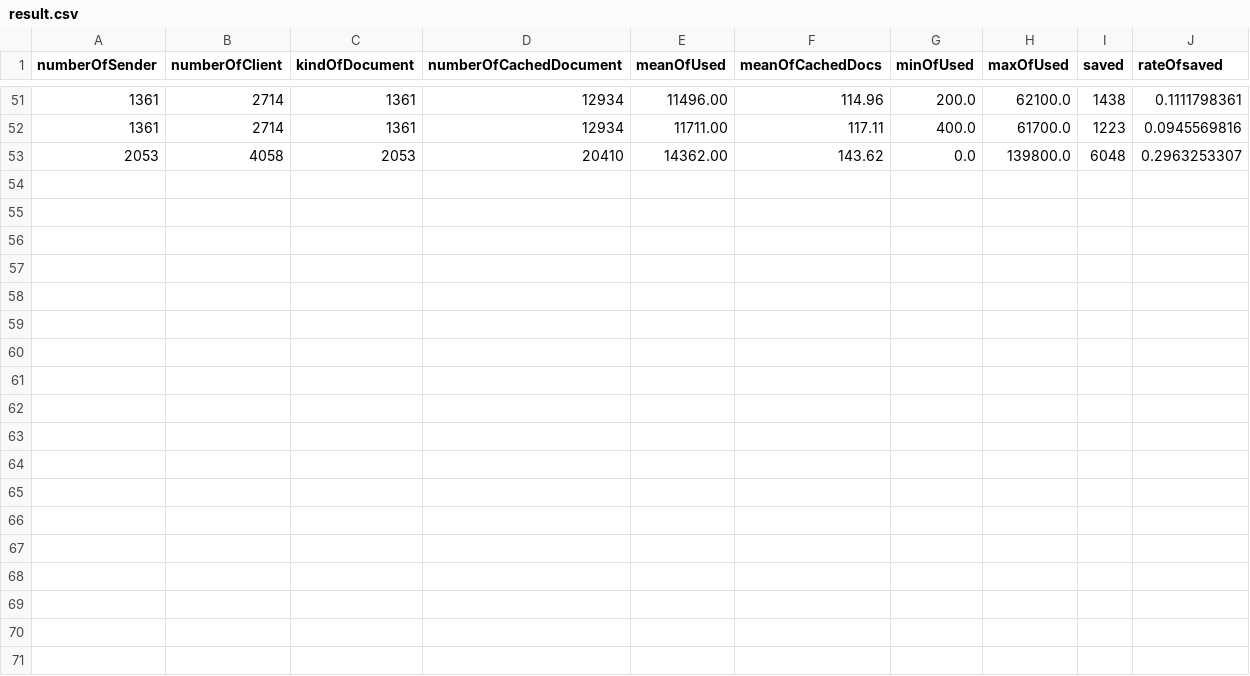
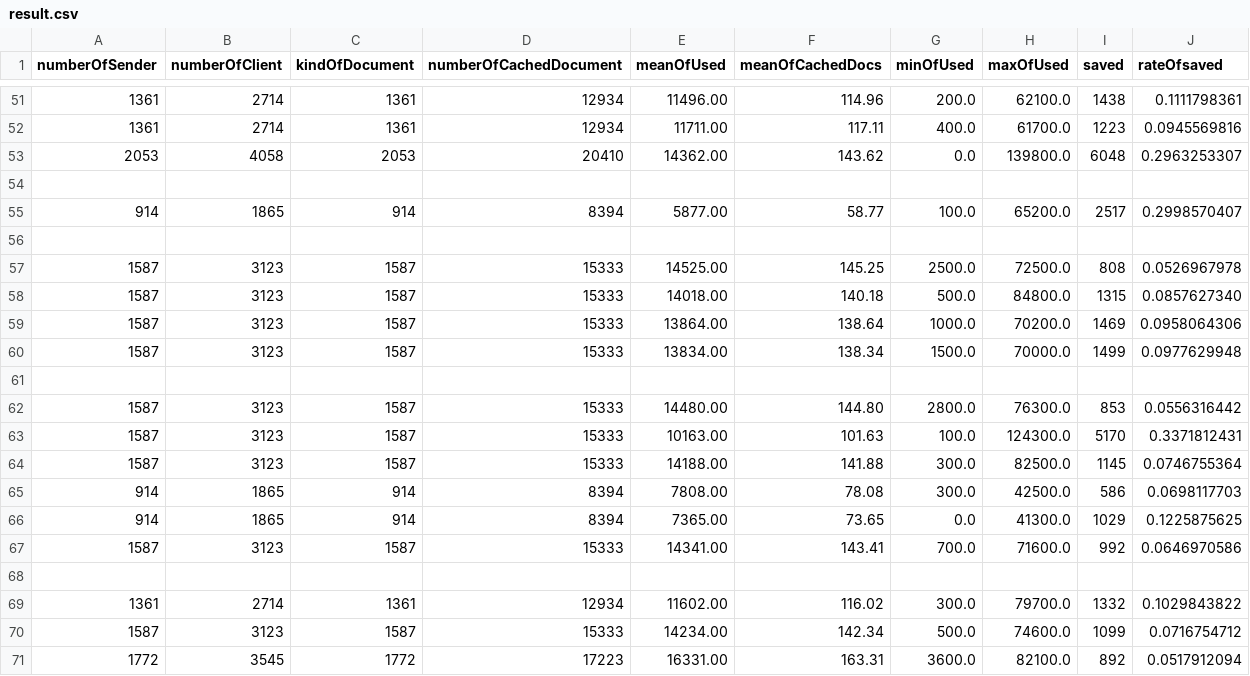
Before and after one commit to camsenec/reloc-evaluator, a CSV file: Result/result.csv, drawn as a sheet; only a part is shown, gaps mark what is left out; the diff names each change by its address in the sheet, - before the commit and + after, or states it on an @@ line.

```diff
--- a/Result/result.csv
+++ b/Result/result.csv
+row 54: (empty)
+row 55: 914 | 1865 | 914 | 8394 | 5877.00 | 58.77 | 100.0 | 65200.0 | 2517 | 0.2998570407
+row 56: (empty)
+row 57: 1587 | 3123 | 1587 | 15333 | 14525.00 | 145.25 | 2500.0 | 72500.0 | 808 | 0.0526967978
+row 58: 1587 | 3123 | 1587 | 15333 | 14018.00 | 140.18 | 500.0 | 84800.0 | 1315 | 0.0857627340
+row 59: 1587 | 3123 | 1587 | 15333 | 13864.00 | 138.64 | 1000.0 | 70200.0 | 1469 | 0.0958064306
+row 60: 1587 | 3123 | 1587 | 15333 | 13834.00 | 138.34 | 1500.0 | 70000.0 | 1499 | 0.0977629948
+row 61: (empty)
+row 62: 1587 | 3123 | 1587 | 15333 | 14480.00 | 144.80 | 2800.0 | 76300.0 | 853 | 0.0556316442
+row 63: 1587 | 3123 | 1587 | 15333 | 10163.00 | 101.63 | 100.0 | 124300.0 | 5170 | 0.3371812431
+row 64: 1587 | 3123 | 1587 | 15333 | 14188.00 | 141.88 | 300.0 | 82500.0 | 1145 | 0.0746755364
+row 65: 914 | 1865 | 914 | 8394 | 7808.00 | 78.08 | 300.0 | 42500.0 | 586 | 0.0698117703
+row 66: 914 | 1865 | 914 | 8394 | 7365.00 | 73.65 | 0.0 | 41300.0 | 1029 | 0.1225875625
+row 67: 1587 | 3123 | 1587 | 15333 | 14341.00 | 143.41 | 700.0 | 71600.0 | 992 | 0.0646970586
+row 68: (empty)
+row 69: 1361 | 2714 | 1361 | 12934 | 11602.00 | 116.02 | 300.0 | 79700.0 | 1332 | 0.1029843822
+row 70: 1587 | 3123 | 1587 | 15333 | 14234.00 | 142.34 | 500.0 | 74600.0 | 1099 | 0.0716754712
+row 71: 1772 | 3545 | 1772 | 17223 | 16331.00 | 163.31 | 3600.0 | 82100.0 | 892 | 0.0517912094
```
Also changed, not shown: Cache/serverCache.csv, Result/result_2.csv, 4 other files.
